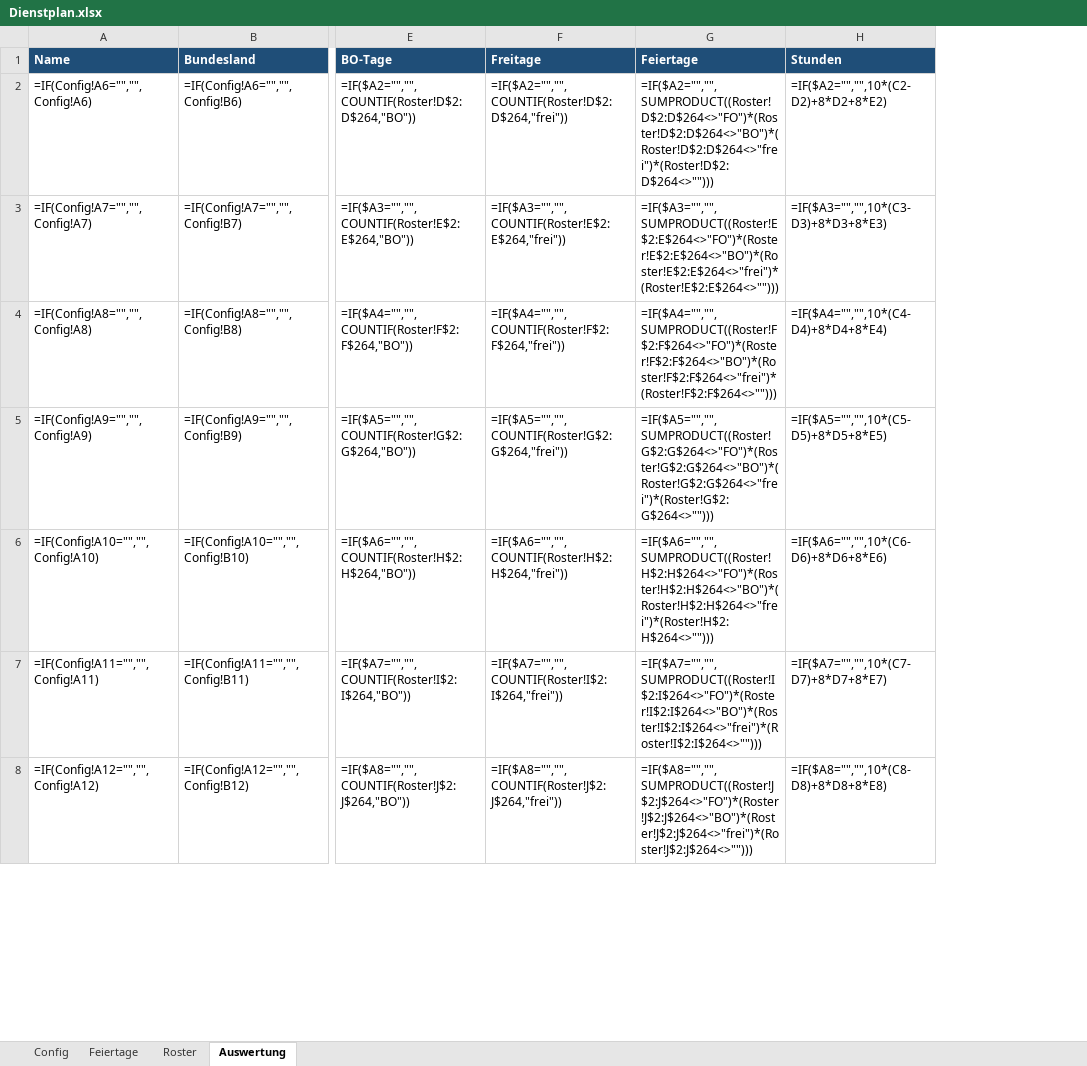
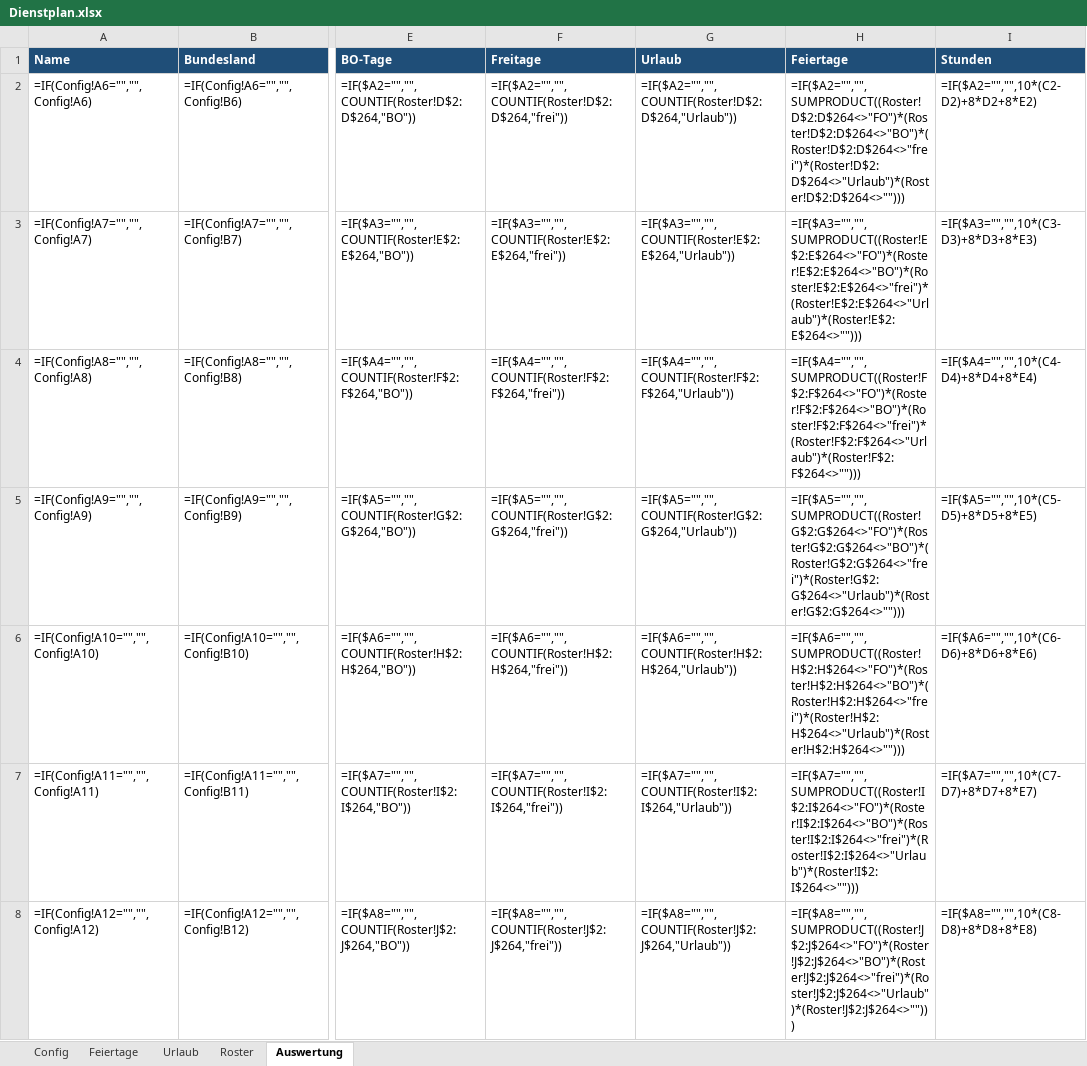
Before and after one commit to megalaser3k/cs-roster, an Excel workbook: Dienstplan.xlsx, sheet Auswertung, drawn as a sheet; only a part is shown, gaps mark what is left out; values as stored, in another font and other column widths than the file's, no borders; formulas without a stored value are shown as written; addresses are those after the commit; the diff covers the shown part only; the diff names each change by its address in the sheet, - before the commit and + after, or states it on an @@ line.

Commit message:
Roster as filterable table, full conditional formatting, dynamic vacation
- Roster is now a ListObject table (RosterTabelle, filter dropdowns in header)
- Conditional formatting: FO blue, BO green, frei grey, Urlaub yellow, holidays red
- New Urlaub sheet: vacation date ranges per employee; roster cells resolve to
  Urlaub dynamically via SUMPRODUCT; Auswertung gains an Urlaub column
- Employee columns renamed to Mitarbeiter 1..60 (table headers must be static);
  column order matches Config rows

Co-authored-by: megalaser3k <megalaser3k@users.noreply.github.com>

```diff
--- a/Dienstplan.xlsx (sheet Auswertung)
+++ b/Dienstplan.xlsx (sheet Auswertung)
+sheet tab: Urlaub
+column G (Urlaub), rows 2-8: =IF($A2="","",COUNTIF(Roster!D$2:D$264,"Urlaub")) | =IF($A3="","",COUNTIF(Roster!E$2:E$264,"Urlaub")) | =IF($A4="","",COUNTIF(Roster!F$2:F$264,"Urlaub")) | =IF($A5="","",COUNTIF(Roster!G$2:G$264,"Urlaub")) | =IF($A6="","",COUNTIF(Roster!H$2:H$264,"Urlaub")) | =IF($A7="","",COUNTIF(Roster!I$2:I$264,"Urlaub")) | =IF($A8="","",COUNTIF(Roster!J$2:J$264,"Urlaub"))
-H2 (Feiertage): =IF($A2="","",SUMPRODUCT((Roster!D$2:D$264<>"FO")*(Roster!D$2:D$264<>"BO")*(Roster!D$2:D$264<>"frei")*(Roster!D$2:D$264<>"")))
+H2 (Feiertage): =IF($A2="","",SUMPRODUCT((Roster!D$2:D$264<>"FO")*(Roster!D$2:D$264<>"BO")*(Roster!D$2:D$264<>"frei")*(Roster!D$2:D$264<>"Urlaub")*(Roster!D$2:D$264<>"")))
-H3 (Feiertage): =IF($A3="","",SUMPRODUCT((Roster!E$2:E$264<>"FO")*(Roster!E$2:E$264<>"BO")*(Roster!E$2:E$264<>"frei")*(Roster!E$2:E$264<>"")))
+H3 (Feiertage): =IF($A3="","",SUMPRODUCT((Roster!E$2:E$264<>"FO")*(Roster!E$2:E$264<>"BO")*(Roster!E$2:E$264<>"frei")*(Roster!E$2:E$264<>"Urlaub")*(Roster!E$2:E$264<>"")))
-H4 (Feiertage): =IF($A4="","",SUMPRODUCT((Roster!F$2:F$264<>"FO")*(Roster!F$2:F$264<>"BO")*(Roster!F$2:F$264<>"frei")*(Roster!F$2:F$264<>"")))
+H4 (Feiertage): =IF($A4="","",SUMPRODUCT((Roster!F$2:F$264<>"FO")*(Roster!F$2:F$264<>"BO")*(Roster!F$2:F$264<>"frei")*(Roster!F$2:F$264<>"Urlaub")*(Roster!F$2:F$264<>"")))
-H5 (Feiertage): =IF($A5="","",SUMPRODUCT((Roster!G$2:G$264<>"FO")*(Roster!G$2:G$264<>"BO")*(Roster!G$2:G$264<>"frei")*(Roster!G$2:G$264<>"")))
+H5 (Feiertage): =IF($A5="","",SUMPRODUCT((Roster!G$2:G$264<>"FO")*(Roster!G$2:G$264<>"BO")*(Roster!G$2:G$264<>"frei")*(Roster!G$2:G$264<>"Urlaub")*(Roster!G$2:G$264<>"")))
-H6 (Feiertage): =IF($A6="","",SUMPRODUCT((Roster!H$2:H$264<>"FO")*(Roster!H$2:H$264<>"BO")*(Roster!H$2:H$264<>"frei")*(Roster!H$2:H$264<>"")))
+H6 (Feiertage): =IF($A6="","",SUMPRODUCT((Roster!H$2:H$264<>"FO")*(Roster!H$2:H$264<>"BO")*(Roster!H$2:H$264<>"frei")*(Roster!H$2:H$264<>"Urlaub")*(Roster!H$2:H$264<>"")))
-H7 (Feiertage): =IF($A7="","",SUMPRODUCT((Roster!I$2:I$264<>"FO")*(Roster!I$2:I$264<>"BO")*(Roster!I$2:I$264<>"frei")*(Roster!I$2:I$264<>"")))
+H7 (Feiertage): =IF($A7="","",SUMPRODUCT((Roster!I$2:I$264<>"FO")*(Roster!I$2:I$264<>"BO")*(Roster!I$2:I$264<>"frei")*(Roster!I$2:I$264<>"Urlaub")*(Roster!I$2:I$264<>"")))
-H8 (Feiertage): =IF($A8="","",SUMPRODUCT((Roster!J$2:J$264<>"FO")*(Roster!J$2:J$264<>"BO")*(Roster!J$2:J$264<>"frei")*(Roster!J$2:J$264<>"")))
+H8 (Feiertage): =IF($A8="","",SUMPRODUCT((Roster!J$2:J$264<>"FO")*(Roster!J$2:J$264<>"BO")*(Roster!J$2:J$264<>"frei")*(Roster!J$2:J$264<>"Urlaub")*(Roster!J$2:J$264<>"")))
```
Also changed, not shown: 53 edited cells elsewhere in this sheet, sheet Roster, sheet Config, 2 other files.
